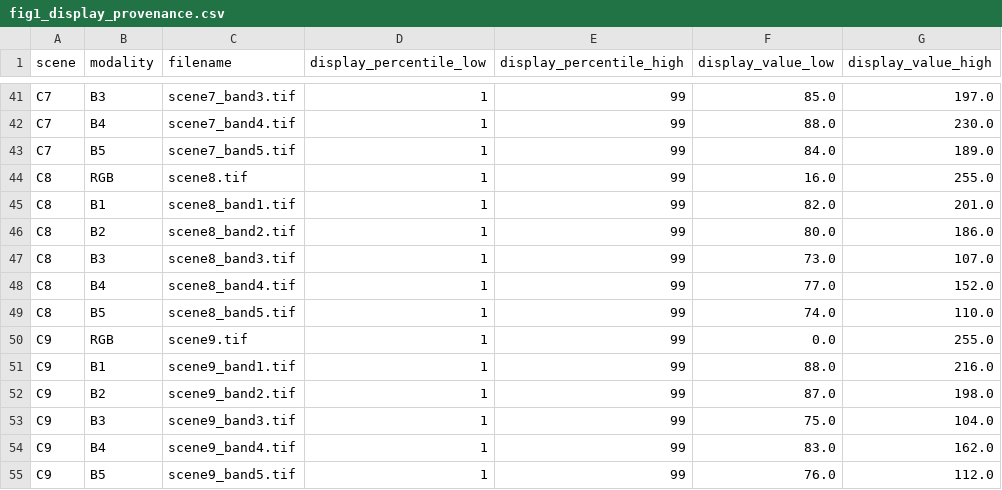
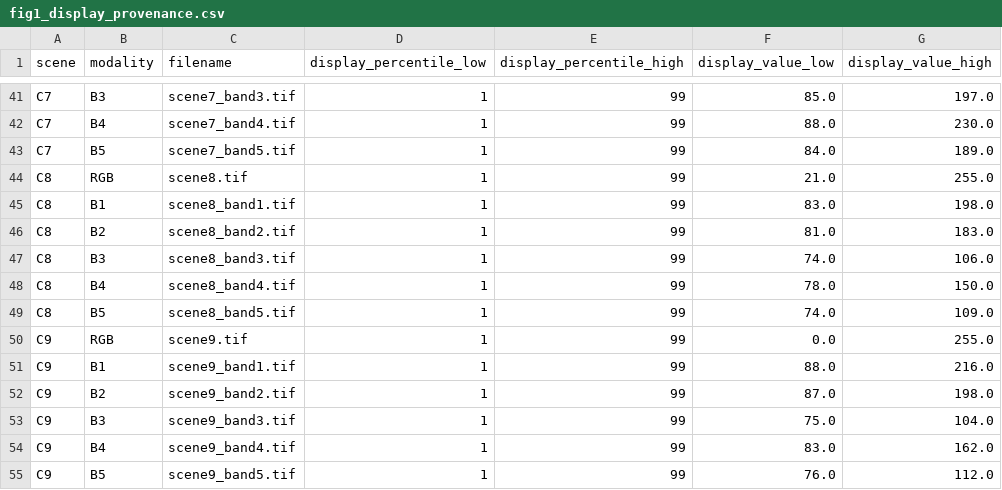
Before and after one commit to Du-x25/datasets_article, a CSV file: figures/source_data/fig1_display_provenance.csv, drawn as a sheet; only a part is shown, gaps mark what is left out.

```diff
--- a/figures/source_data/fig1_display_provenance.csv
+++ b/figures/source_data/fig1_display_provenance.csv
@@ -43,8 +43,8 @@ C7,B4,scene7_band4.tif,1,99,88.0,230.0
 C7,B5,scene7_band5.tif,1,99,84.0,189.0
-C8,RGB,scene8.tif,1,99,16.0,255.0
-C8,B1,scene8_band1.tif,1,99,82.0,201.0
-C8,B2,scene8_band2.tif,1,99,80.0,186.0
-C8,B3,scene8_band3.tif,1,99,73.0,107.0
-C8,B4,scene8_band4.tif,1,99,77.0,152.0
-C8,B5,scene8_band5.tif,1,99,74.0,110.0
+C8,RGB,scene8.tif,1,99,21.0,255.0
+C8,B1,scene8_band1.tif,1,99,83.0,198.0
+C8,B2,scene8_band2.tif,1,99,81.0,183.0
+C8,B3,scene8_band3.tif,1,99,74.0,106.0
+C8,B4,scene8_band4.tif,1,99,78.0,150.0
+C8,B5,scene8_band5.tif,1,99,74.0,109.0
 C9,RGB,scene9.tif,1,99,0.0,255.0
```
Also changed, not shown: figures/source_data/fig2_scene_quality.csv, figures/source_data/fig4_input_benchmark.csv, 33 other files.
